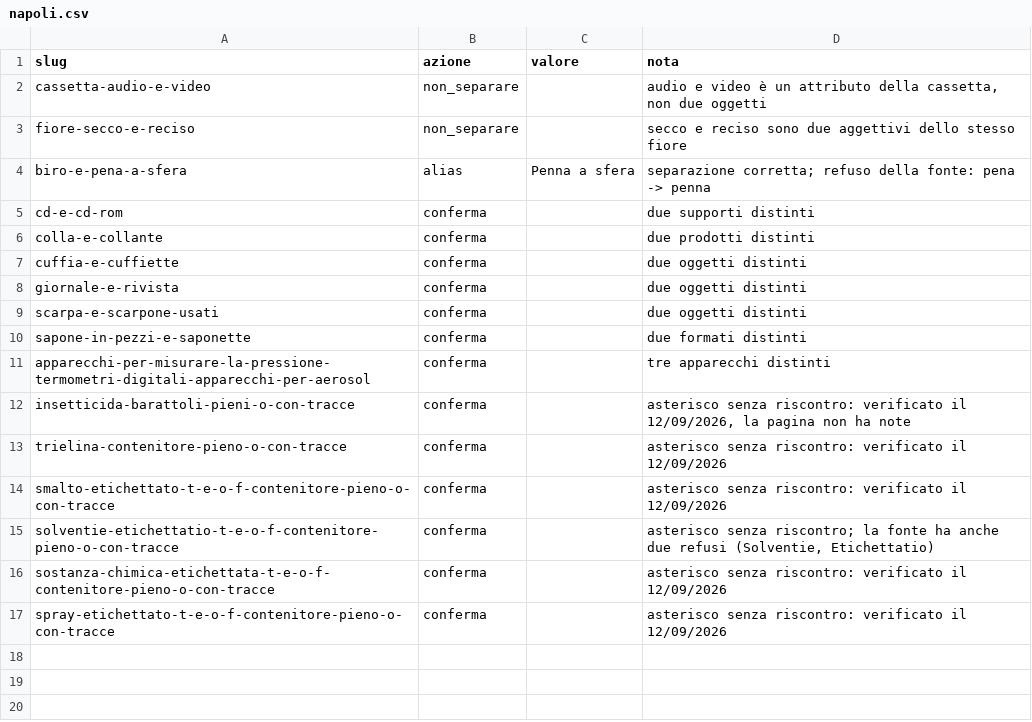
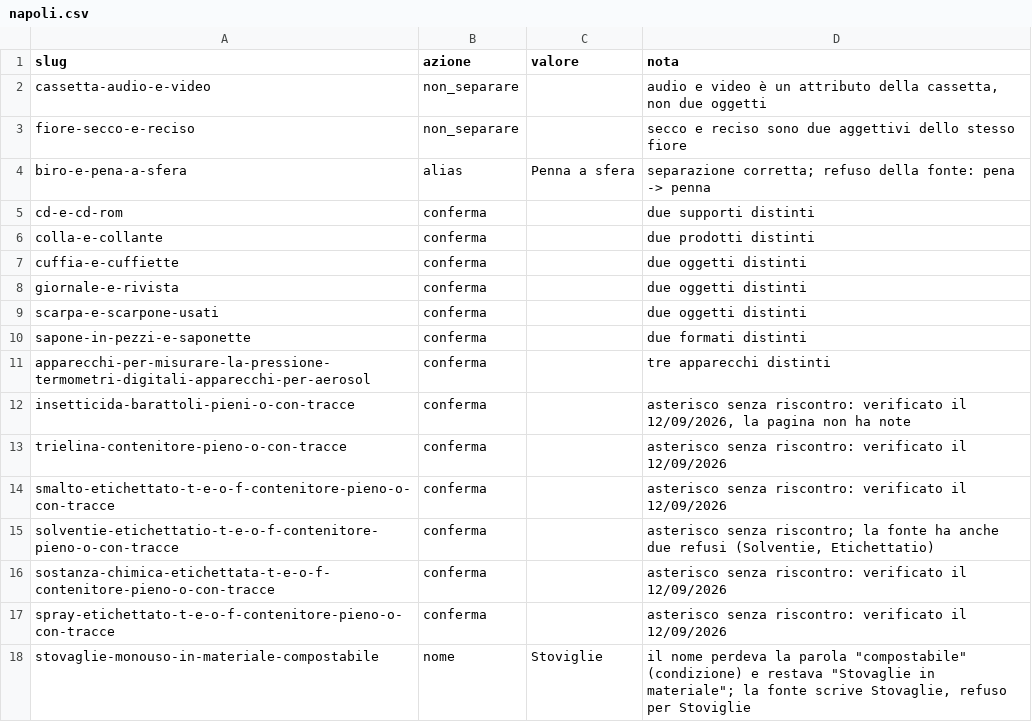
Before and after one commit to 0xSt/Assistente-raccolta-rifiuti, a CSV file: data/revisioni/napoli.csv, drawn as a sheet; the diff names each change by its address in the sheet, - before the commit and + after, or states it on an @@ line.

```diff
--- a/data/revisioni/napoli.csv
+++ b/data/revisioni/napoli.csv
+row 18: stovaglie-monouso-in-materiale-compostabile | nome | Stoviglie | il nome perdeva la parola "compostabile" (condizione) e restava "Stovaglie in materiale"; la fonte scrive Stovaglie, refuso per Stoviglie
```
Also changed, not shown: data/revisioni/torino.csv, 27 other files.
